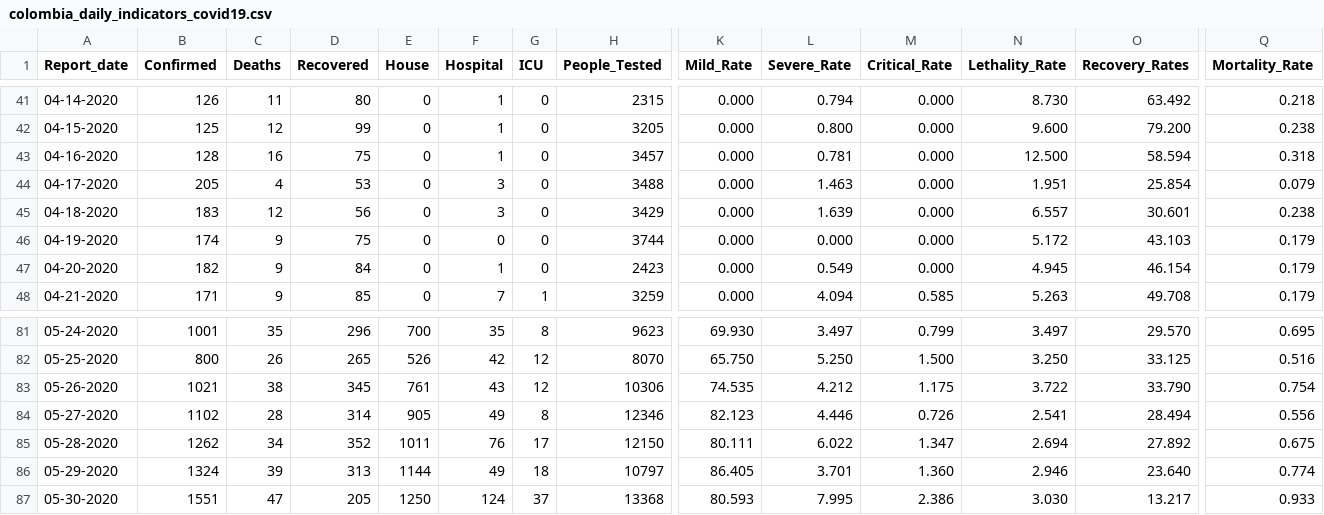
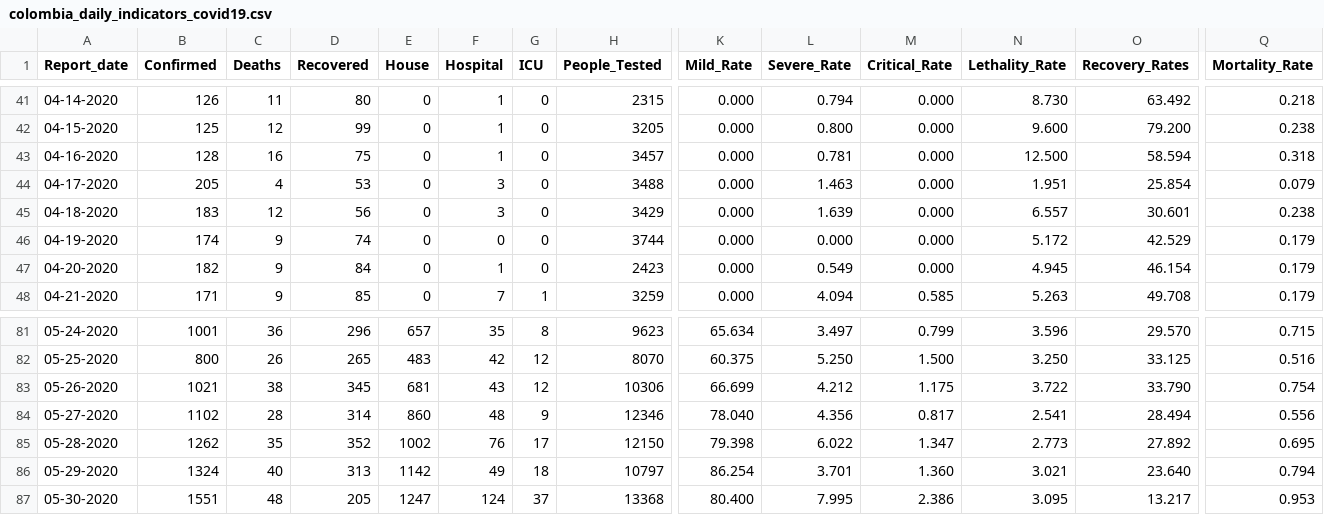
Before and after one commit to CovidDataProject/DataCovid19Colombia, a CSV file: covid_19_data_colombia/covid_19_indicators_report/colombia_daily_indicators_covid19.csv, drawn as a sheet; only a part is shown, gaps mark what is left out; the diff covers the shown part only; the diff names each change by its address in the sheet, - before the commit and + after, or states it on an @@ line.

```diff
--- a/covid_19_data_colombia/covid_19_indicators_report/colombia_daily_indicators_covid19.csv
+++ b/covid_19_data_colombia/covid_19_indicators_report/colombia_daily_indicators_covid19.csv
-D46 (Recovered): 75
+D46 (Recovered): 74
-O46 (Recovery_Rates): 43.103
+O46 (Recovery_Rates): 42.529
-C81 (Deaths): 35
+C81 (Deaths): 36
-E81 (House): 700
+E81 (House): 657
-K81 (Mild_Rate): 69.930
+K81 (Mild_Rate): 65.634
-N81 (Lethality_Rate): 3.497
+N81 (Lethality_Rate): 3.596
-Q81 (Mortality_Rate): 0.695
+Q81 (Mortality_Rate): 0.715
-E82 (House): 526
+E82 (House): 483
-K82 (Mild_Rate): 65.750
+K82 (Mild_Rate): 60.375
-E83 (House): 761
+E83 (House): 681
-K83 (Mild_Rate): 74.535
+K83 (Mild_Rate): 66.699
-E84 (House): 905
+E84 (House): 860
-F84 (Hospital): 49
+F84 (Hospital): 48
-G84 (ICU): 8
+G84 (ICU): 9
-K84 (Mild_Rate): 82.123
+K84 (Mild_Rate): 78.040
-L84 (Severe_Rate): 4.446
+L84 (Severe_Rate): 4.356
-M84 (Critical_Rate): 0.726
+M84 (Critical_Rate): 0.817
-C85 (Deaths): 34
+C85 (Deaths): 35
-E85 (House): 1011
+E85 (House): 1002
-K85 (Mild_Rate): 80.111
+K85 (Mild_Rate): 79.398
-N85 (Lethality_Rate): 2.694
+N85 (Lethality_Rate): 2.773
-Q85 (Mortality_Rate): 0.675
+Q85 (Mortality_Rate): 0.695
-C86 (Deaths): 39
+C86 (Deaths): 40
-E86 (House): 1144
+E86 (House): 1142
-K86 (Mild_Rate): 86.405
+K86 (Mild_Rate): 86.254
-N86 (Lethality_Rate): 2.946
+N86 (Lethality_Rate): 3.021
-Q86 (Mortality_Rate): 0.774
+Q86 (Mortality_Rate): 0.794
-C87 (Deaths): 47
+C87 (Deaths): 48
-E87 (House): 1250
+E87 (House): 1247
-K87 (Mild_Rate): 80.593
+K87 (Mild_Rate): 80.400
-N87 (Lethality_Rate): 3.030
+N87 (Lethality_Rate): 3.095
-Q87 (Mortality_Rate): 0.933
+Q87 (Mortality_Rate): 0.953
```
Also changed, not shown: 1 added row and 148 edited cells elsewhere in this file, covid_19_data_colombia/covid_19_indicators_report/colombia_global_indicators_covid19.csv.
